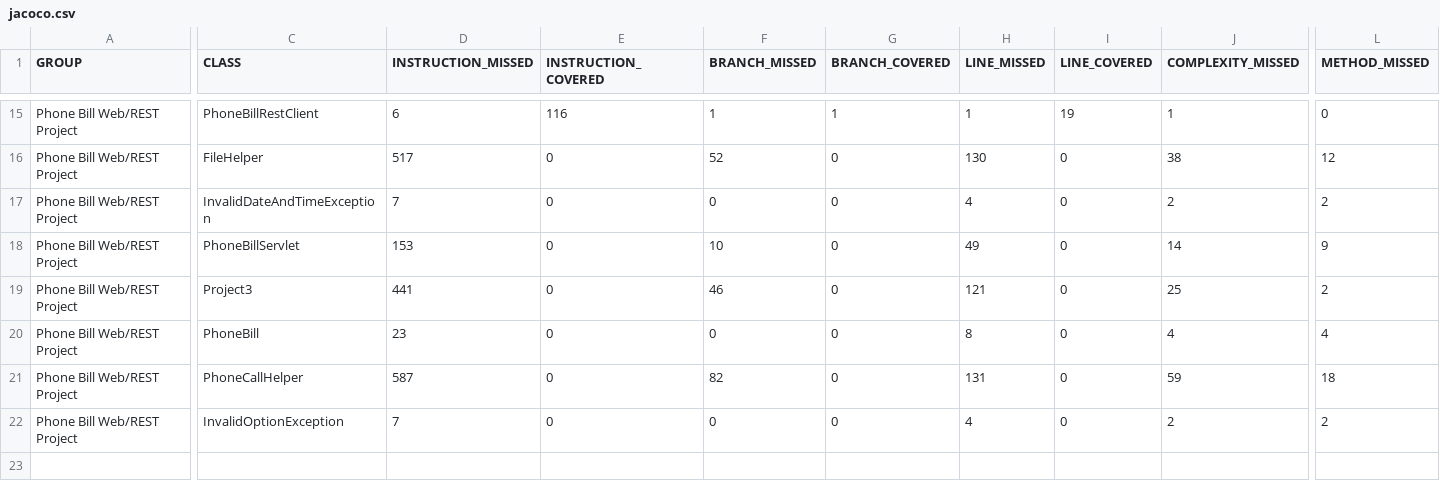
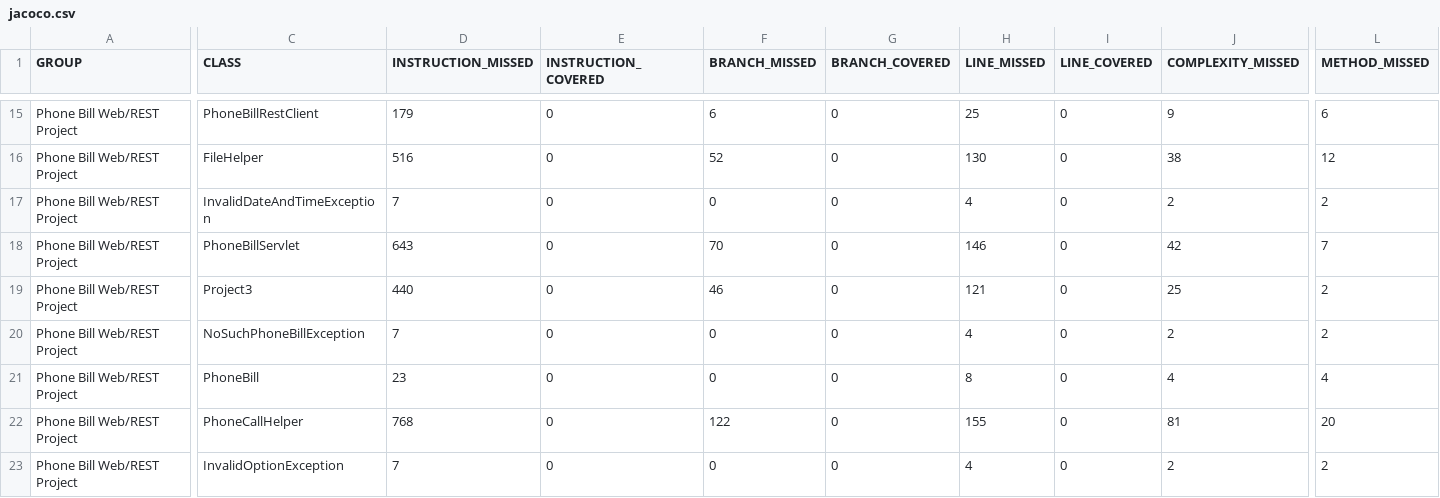
Before and after one commit to harinigt/PSUJava2018, a CSV file: phonebill/target/site/jacoco-it/jacoco.csv, drawn as a sheet; only a part is shown, gaps mark what is left out; addresses are those after the commit; rows hold the shown columns only; the diff covers the shown part only; the diff names each change by its address in the sheet, - before the commit and + after, or states it on an @@ line.

Commit message:
project 4 files

```diff
--- a/phonebill/target/site/jacoco-it/jacoco.csv
+++ b/phonebill/target/site/jacoco-it/jacoco.csv
-D15 (INSTRUCTION_MISSED): 6
+D15 (INSTRUCTION_MISSED): 179
-E15 (INSTRUCTION_COVERED): 116
+E15 (INSTRUCTION_COVERED): 0
-F15 (BRANCH_MISSED): 1
+F15 (BRANCH_MISSED): 6
-G15 (BRANCH_COVERED): 1
+G15 (BRANCH_COVERED): 0
-H15 (LINE_MISSED): 1
+H15 (LINE_MISSED): 25
-I15 (LINE_COVERED): 19
+I15 (LINE_COVERED): 0
-J15 (COMPLEXITY_MISSED): 1
+J15 (COMPLEXITY_MISSED): 9
-L15 (METHOD_MISSED): 0
+L15 (METHOD_MISSED): 6
-D16 (INSTRUCTION_MISSED): 517
+D16 (INSTRUCTION_MISSED): 516
-D18 (INSTRUCTION_MISSED): 153
+D18 (INSTRUCTION_MISSED): 643
-F18 (BRANCH_MISSED): 10
+F18 (BRANCH_MISSED): 70
-H18 (LINE_MISSED): 49
+H18 (LINE_MISSED): 146
-J18 (COMPLEXITY_MISSED): 14
+J18 (COMPLEXITY_MISSED): 42
-L18 (METHOD_MISSED): 9
+L18 (METHOD_MISSED): 7
-D19 (INSTRUCTION_MISSED): 441
+D19 (INSTRUCTION_MISSED): 440
+row 20: Phone Bill Web/REST Project | NoSuchPhoneBillException | 7 | 0 | 0 | 0 | 4 | 0 | 2 | 2
-D22 (INSTRUCTION_MISSED): 587
+D22 (INSTRUCTION_MISSED): 768
-F22 (BRANCH_MISSED): 82
+F22 (BRANCH_MISSED): 122
-H22 (LINE_MISSED): 131
+H22 (LINE_MISSED): 155
-J22 (COMPLEXITY_MISSED): 59
+J22 (COMPLEXITY_MISSED): 81
-L22 (METHOD_MISSED): 18
+L22 (METHOD_MISSED): 20
```
Also changed, not shown: 34 edited cells elsewhere in this file, 58 other files.
